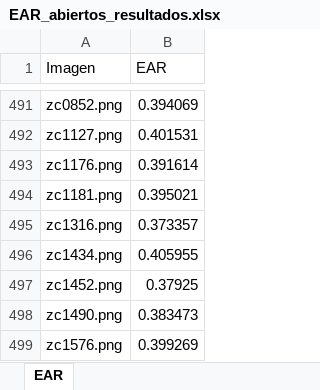
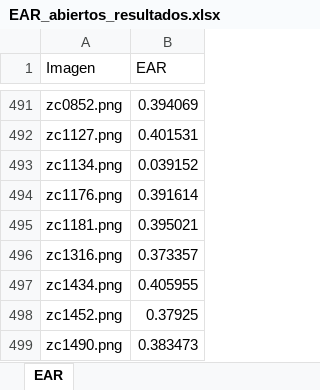
Before and after one commit to asinghmunoz-cypto/ProyectoJic2026, an Excel workbook: resultados dataset2/EAR_abiertos_resultados.xlsx, sheet EAR, drawn as a sheet; only a part is shown, gaps mark what is left out; the shorter side is filled out with more unchanged rows; values as stored, in another font and other column widths than the file's, no borders; the diff names each change by its address in the sheet, - before the commit and + after, or states it on an @@ line.

Commit message:
Ear abiertos

```diff
--- a/resultados dataset2/EAR_abiertos_resultados.xlsx (sheet EAR)
+++ b/resultados dataset2/EAR_abiertos_resultados.xlsx (sheet EAR)
+row 493: zc1134.png | 0.039152
```
Also changed, not shown: 3 other files.
